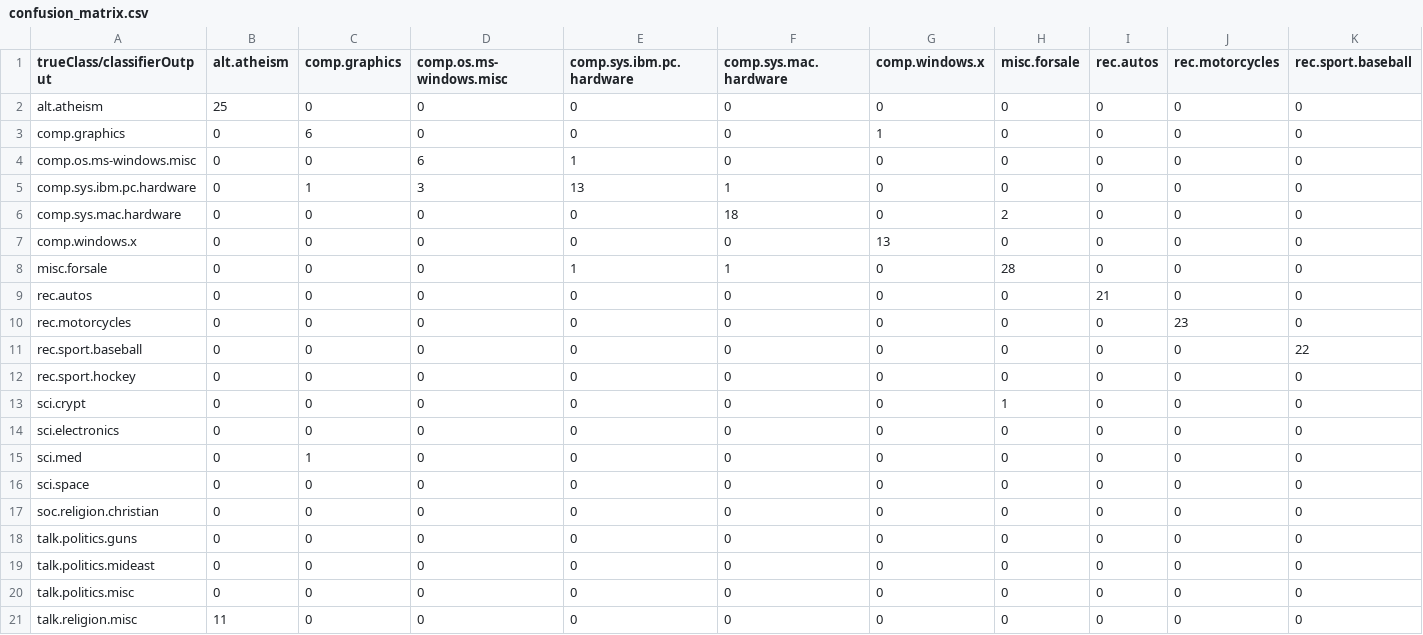
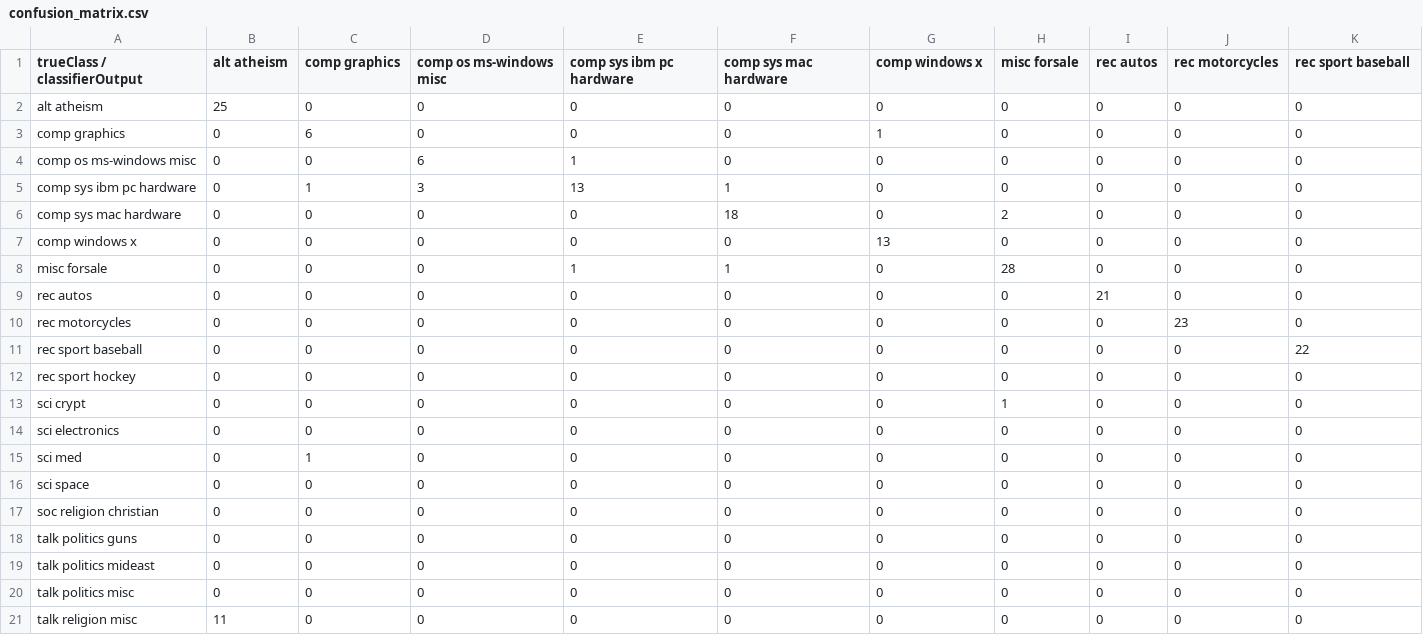
Before and after one commit to matthhan/statnlp, a CSV file: exercise3/exercise03.1/confusion_matrix.csv, drawn as a sheet; only a part is shown; the diff covers the shown part only; the diff names each change by its address in the sheet, - before the commit and + after, or states it on an @@ line.

```diff
--- a/exercise3/exercise03.1/confusion_matrix.csv
+++ b/exercise3/exercise03.1/confusion_matrix.csv
-A1: trueClass/classifierOutput
+A1: trueClass / classifierOutput
-B1: alt.atheism
+B1: alt atheism
-C1: comp.graphics
+C1: comp graphics
-D1: comp.os.ms-windows.misc
+D1: comp os ms-windows misc
-E1: comp.sys.ibm.pc.hardware
+E1: comp sys ibm pc hardware
-F1: comp.sys.mac.hardware
+F1: comp sys mac hardware
-G1: comp.windows.x
+G1: comp windows x
-H1: misc.forsale
+H1: misc forsale
-I1: rec.autos
+I1: rec autos
-J1: rec.motorcycles
+J1: rec motorcycles
-K1: rec.sport.baseball
+K1: rec sport baseball
-A2 (trueClass / classifierOutput): alt.atheism
+A2 (trueClass / classifierOutput): alt atheism
-A3 (trueClass / classifierOutput): comp.graphics
+A3 (trueClass / classifierOutput): comp graphics
-A4 (trueClass / classifierOutput): comp.os.ms-windows.misc
+A4 (trueClass / classifierOutput): comp os ms-windows misc
-A5 (trueClass / classifierOutput): comp.sys.ibm.pc.hardware
+A5 (trueClass / classifierOutput): comp sys ibm pc hardware
-A6 (trueClass / classifierOutput): comp.sys.mac.hardware
+A6 (trueClass / classifierOutput): comp sys mac hardware
-A7 (trueClass / classifierOutput): comp.windows.x
+A7 (trueClass / classifierOutput): comp windows x
-A8 (trueClass / classifierOutput): misc.forsale
+A8 (trueClass / classifierOutput): misc forsale
-A9 (trueClass / classifierOutput): rec.autos
+A9 (trueClass / classifierOutput): rec autos
-A10 (trueClass / classifierOutput): rec.motorcycles
+A10 (trueClass / classifierOutput): rec motorcycles
-A11 (trueClass / classifierOutput): rec.sport.baseball
+A11 (trueClass / classifierOutput): rec sport baseball
-A12 (trueClass / classifierOutput): rec.sport.hockey
+A12 (trueClass / classifierOutput): rec sport hockey
-A13 (trueClass / classifierOutput): sci.crypt
+A13 (trueClass / classifierOutput): sci crypt
-A14 (trueClass / classifierOutput): sci.electronics
+A14 (trueClass / classifierOutput): sci electronics
-A15 (trueClass / classifierOutput): sci.med
+A15 (trueClass / classifierOutput): sci med
-A16 (trueClass / classifierOutput): sci.space
+A16 (trueClass / classifierOutput): sci space
-A17 (trueClass / classifierOutput): soc.religion.christian
+A17 (trueClass / classifierOutput): soc religion christian
-A18 (trueClass / classifierOutput): talk.politics.guns
+A18 (trueClass / classifierOutput): talk politics guns
-A19 (trueClass / classifierOutput): talk.politics.mideast
+A19 (trueClass / classifierOutput): talk politics mideast
-A20 (trueClass / classifierOutput): talk.politics.misc
+A20 (trueClass / classifierOutput): talk politics misc
-A21 (trueClass / classifierOutput): talk.religion.misc
+A21 (trueClass / classifierOutput): talk religion misc
```
Also changed, not shown: 10 edited cells elsewhere in this file, exercise3/exercise03.1/confusion_matrix_smoothed.csv.
